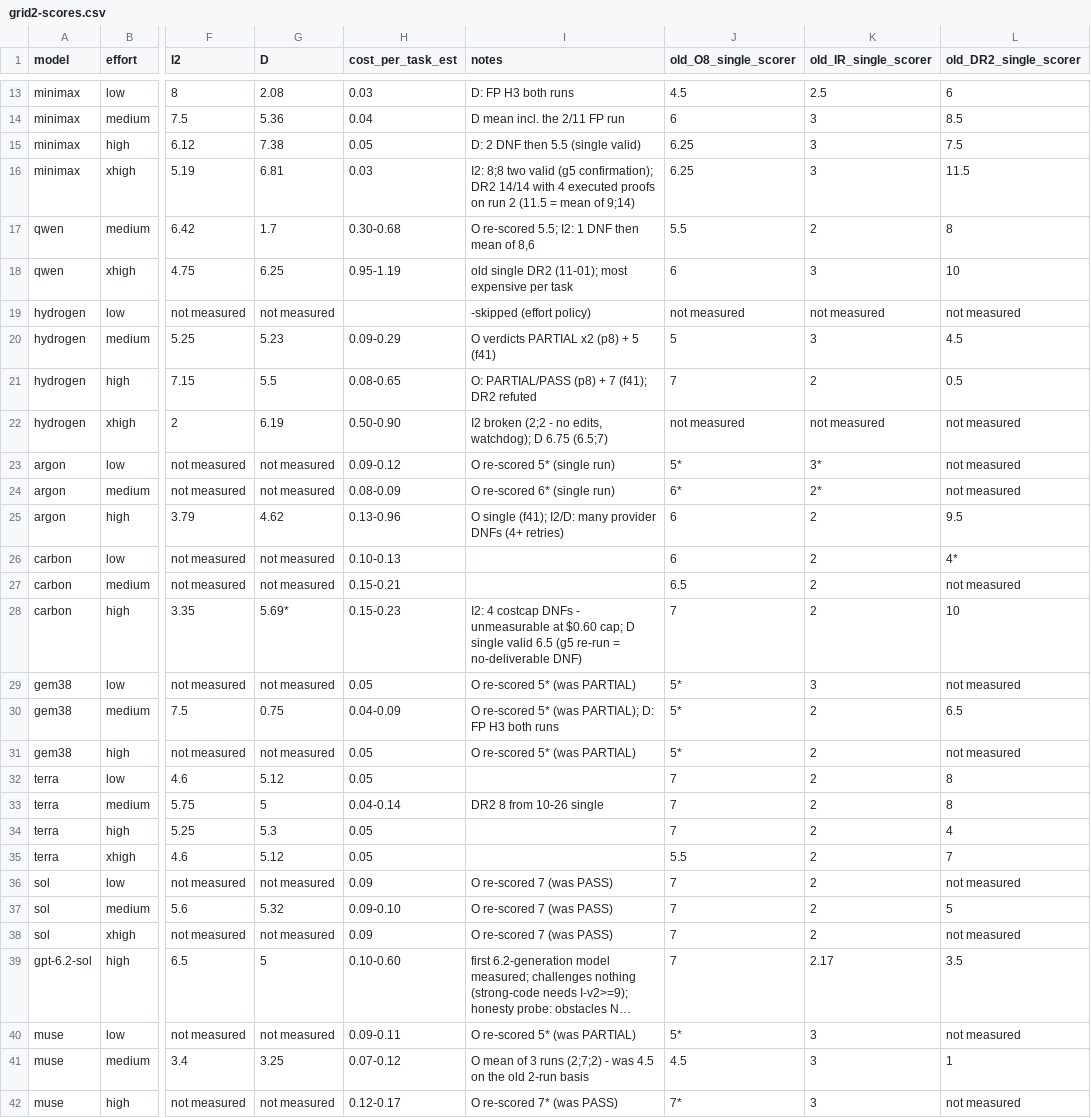
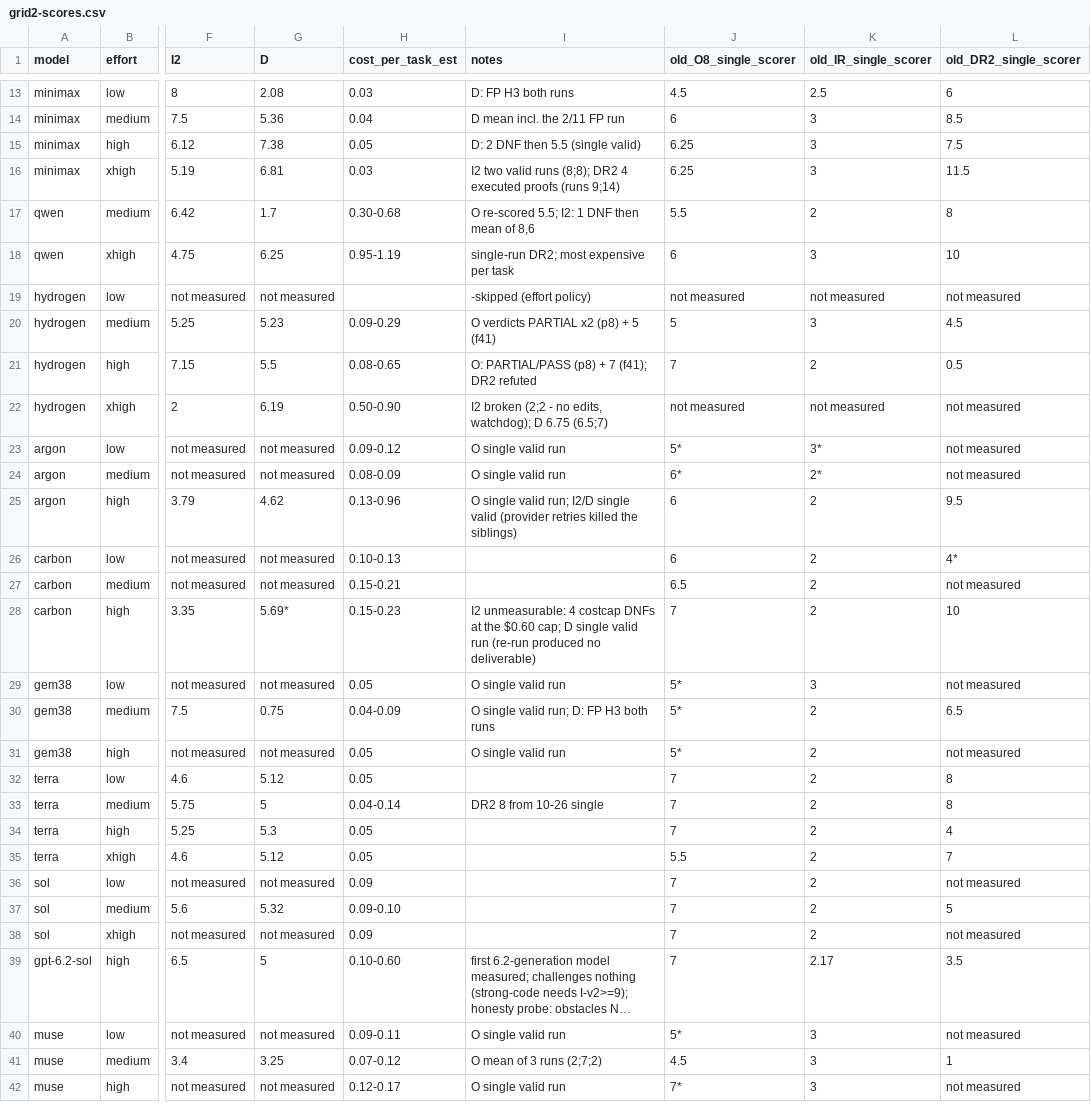
Before and after one commit to rakiz/dev-workflow-kit, a CSV file: evals/2026-11-16/grid2-scores.csv, drawn as a sheet; only a part is shown, gaps mark what is left out; long unchanged cells end in …; the diff covers the shown part only; the diff names each change by its address in the sheet, - before the commit and + after, or states it on an @@ line.

```diff
--- a/evals/2026-11-16/grid2-scores.csv
+++ b/evals/2026-11-16/grid2-scores.csv
-I16 (notes): I2: 8;8 two valid (g5 confirmation); DR2 14/14 with 4 executed proofs on run 2 (11.5 = mean of 9;14)
+I16 (notes): I2 two valid runs (8;8); DR2 4 executed proofs (runs 9;14)
-I18 (notes): old single DR2 (11-01); most expensive per task
+I18 (notes): single-run DR2; most expensive per task
-I23 (notes): O re-scored 5* (single run)
+I23 (notes): O single valid run
-I24 (notes): O re-scored 6* (single run)
+I24 (notes): O single valid run
-I25 (notes): O single (f41); I2/D: many provider DNFs (4+ retries)
+I25 (notes): O single valid run; I2/D single valid (provider retries killed the siblings)
-I28 (notes): I2: 4 costcap DNFs - unmeasurable at $0.60 cap; D single valid 6.5 (g5 re-run = no-deliverable DNF)
+I28 (notes): I2 unmeasurable: 4 costcap DNFs at the $0.60 cap; D single valid run (re-run produced no deliverable)
-I29 (notes): O re-scored 5* (was PARTIAL)
+I29 (notes): O single valid run
-I30 (notes): O re-scored 5* (was PARTIAL); D: FP H3 both runs
+I30 (notes): O single valid run; D: FP H3 both runs
-I31 (notes): O re-scored 5* (was PARTIAL)
+I31 (notes): O single valid run
-I36:I38 (notes): O re-scored 7 (was PASS)
+I36:I38 (notes): (empty)
-I40 (notes): O re-scored 5* (was PARTIAL)
+I40 (notes): O single valid run
-I41 (notes): O mean of 3 runs (2;7;2) - was 4.5 on the old 2-run basis
+I41 (notes): O mean of 3 runs (2;7;2)
-I42 (notes): O re-scored 7* (was PASS)
+I42 (notes): O single valid run
```
Also changed, not shown: 5 edited cells elsewhere in this file, 2 other files.
